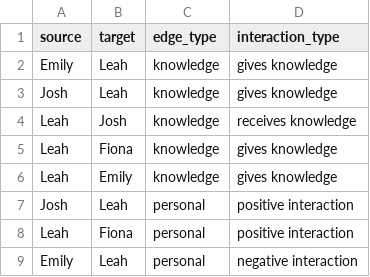
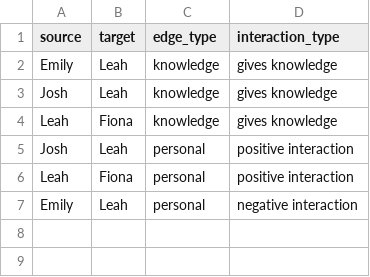
Before and after one commit to sugartrauma/llm-network-extraction, a CSV file: leah_edges.csv, drawn as a sheet.

Commit message:
Update leah_edges.csv

```diff
--- a/leah_edges.csv
+++ b/leah_edges.csv
@@ -3,5 +3,3 @@ Emily,Leah,knowledge,gives knowledge
 Josh,Leah,knowledge,gives knowledge
-Leah,Josh,knowledge,receives knowledge
 Leah,Fiona,knowledge,gives knowledge
-Leah,Emily,knowledge,gives knowledge
 Josh,Leah,personal,positive interaction
```
